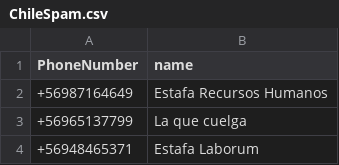
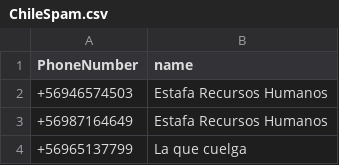
Before and after one commit to racuna/SpamChile, a CSV file: ChileSpam.csv, drawn as a sheet; only a part is shown; the shorter side is filled out with more unchanged rows; the diff names each change by its address in the sheet, - before the commit and + after, or states it on an @@ line.

Commit message:
Update ChileSpam.csv
+56946574503

```diff
--- a/ChileSpam.csv
+++ b/ChileSpam.csv
+row 2: +56946574503 | Estafa Recursos Humanos
```
